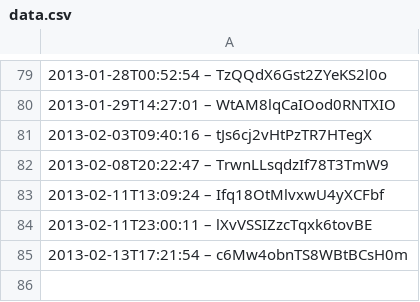
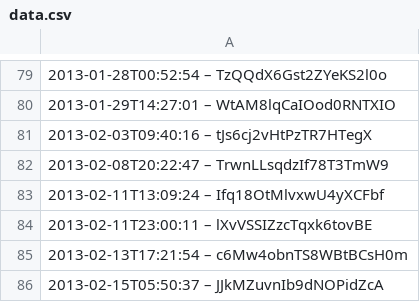
Before and after one commit to slunfuedrac/arbitrage-bot, a CSV file: data.csv, drawn as a sheet; only a part is shown, gaps mark what is left out; the diff names each change by its address in the sheet, - before the commit and + after, or states it on an @@ line.

```diff
--- a/data.csv
+++ b/data.csv
+row 86: 2013-02-15T05:50:37 – JJkMZuvnIb9dNOPidZcA
```
